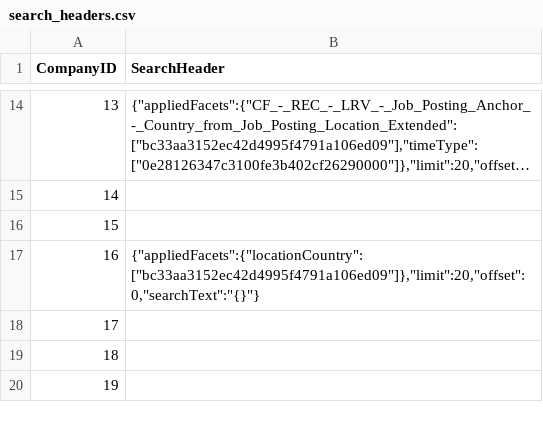
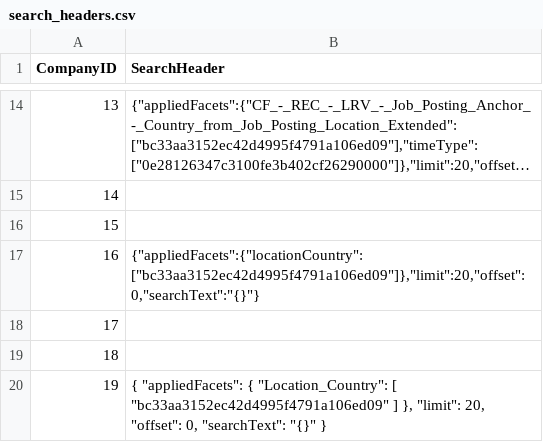
Before and after one commit to mehtajinesh/New-Full-Time-Jobs-Notifier, a CSV file: data/search_headers.csv, drawn as a sheet; only a part is shown, gaps mark what is left out; long unchanged cells end in …; the diff covers the shown part only.

```diff
--- a/data/search_headers.csv
+++ b/data/search_headers.csv
@@ -19,2 +19,2 @@ CompanyID|SearchHeader
 18|
-19|
+19|{ "appliedFacets": { "Location_Country": [ "bc33aa3152ec42d4995f4791a106ed09" ] }, "limit": 20, "offset": 0, "searchText": "{}" }
```
Also changed, not shown: 2 added rows and 4 edited cells elsewhere in this file, data/already_known_jobs.csv, data/company_data.csv, 7 other files.
